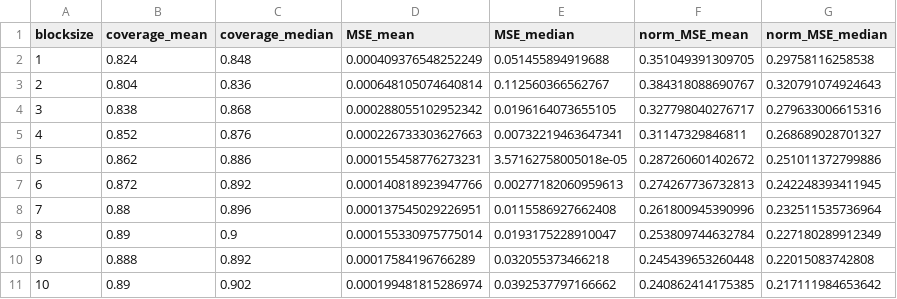
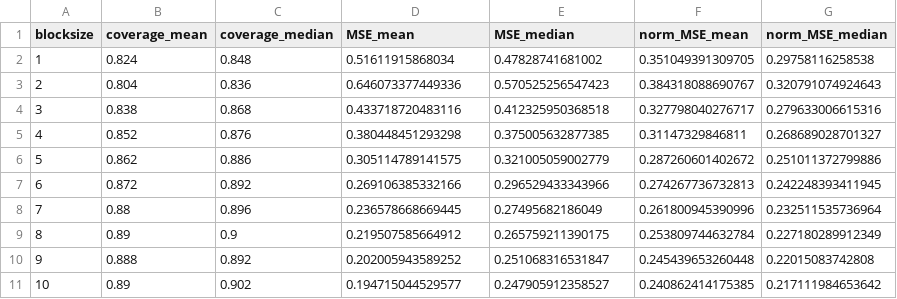
Before and after one commit to goodekat/STAT-651-Project-DRW, a CSV file: data/resARmbb.csv, drawn as a sheet.

```diff
--- a/data/resARmbb.csv
+++ b/data/resARmbb.csv
@@ -1,11 +1,11 @@
 "blocksize","coverage_mean","coverage_median","MSE_mean","MSE_median","norm_MSE_mean","norm_MSE_median"
-1,0.824,0.848,0.000409376548252249,0.051455894919688,0.351049391309705,0.29758116258538
-2,0.804,0.836,0.000648105074640814,0.112560366562767,0.384318088690767,0.320791074924643
-3,0.838,0.868,0.000288055102952342,0.0196164073655105,0.327798040276717,0.279633006615316
-4,0.852,0.876,0.000226733303627663,0.00732219463647341,0.31147329846811,0.268689028701327
-5,0.862,0.886,0.000155458776273231,3.57162758005018e-05,0.287260601402672,0.251011372799886
-6,0.872,0.892,0.000140818923947766,0.00277182060959613,0.274267736732813,0.242248393411945
-7,0.88,0.896,0.000137545029226951,0.0115586927662408,0.261800945390996,0.232511535736964
-8,0.89,0.9,0.000155330975775014,0.0193175228910047,0.253809744632784,0.227180289912349
-9,0.888,0.892,0.00017584196766289,0.032055373466218,0.245439653260448,0.22015083742808
-10,0.89,0.902,0.000199481815286974,0.0392537797166662,0.240862414175385,0.217111984653642
+1,0.824,0.848,0.51611915868034,0.47828741681002,0.351049391309705,0.29758116258538
+2,0.804,0.836,0.646073377449336,0.570525256547423,0.384318088690767,0.320791074924643
+3,0.838,0.868,0.433718720483116,0.412325950368518,0.327798040276717,0.279633006615316
+4,0.852,0.876,0.380448451293298,0.375005632877385,0.31147329846811,0.268689028701327
+5,0.862,0.886,0.305114789141575,0.321005059002779,0.287260601402672,0.251011372799886
+6,0.872,0.892,0.269106385332166,0.296529433343966,0.274267736732813,0.242248393411945
+7,0.88,0.896,0.236578668669445,0.27495682186049,0.261800945390996,0.232511535736964
+8,0.89,0.9,0.219507585664912,0.265759211390175,0.253809744632784,0.227180289912349
+9,0.888,0.892,0.202005943589252,0.251068316531847,0.245439653260448,0.22015083742808
+10,0.89,0.902,0.194715044529577,0.247905912358527,0.240862414175385,0.217111984653642
```
Also changed, not shown: data/resMAmbb.csv, 5 other files.
